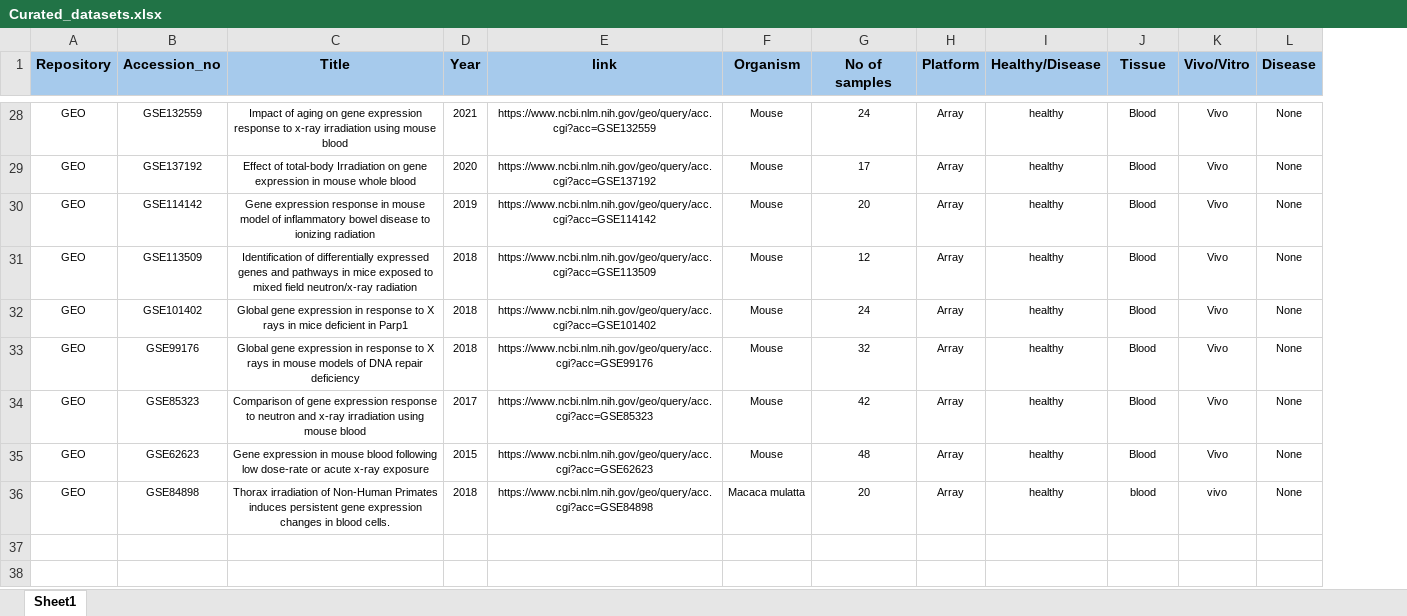
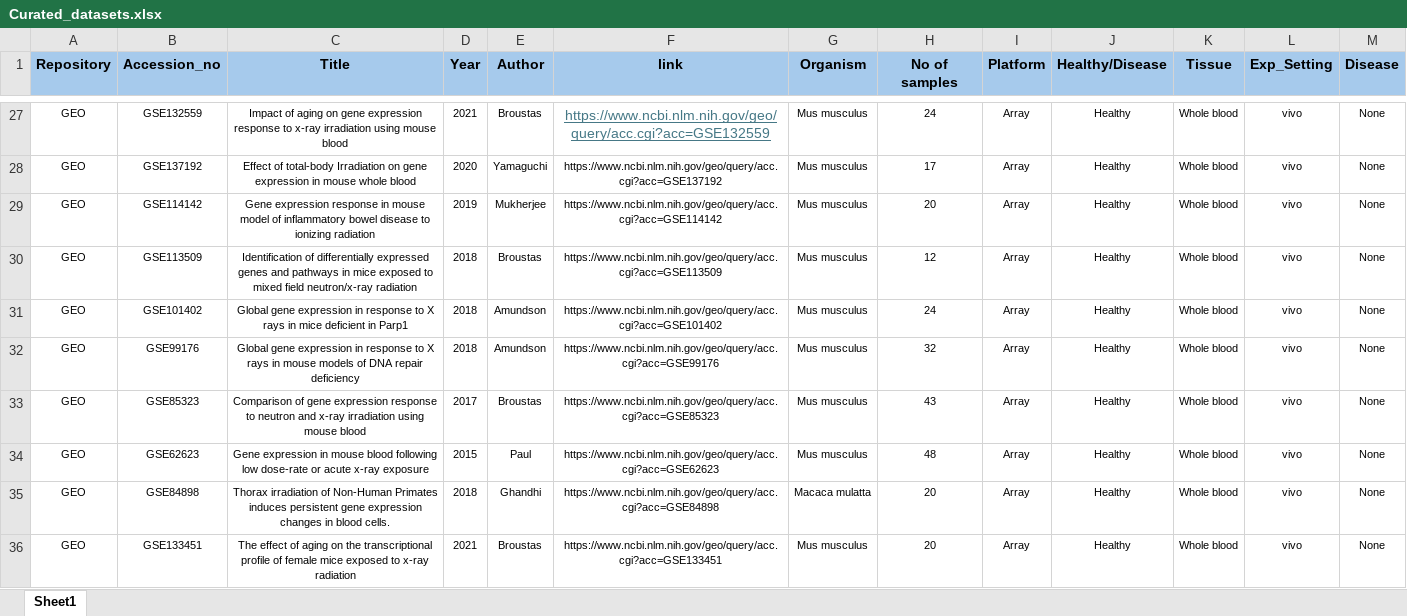
Before and after one commit to AhmedSAHassan/DoReMiTra, an Excel workbook: inst/extdata/Curated_datasets.xlsx, sheet Sheet1, drawn as a sheet; only a part is shown, gaps mark what is left out; values as stored, in another font and other column widths than the file's, no borders; removed rows and columns are numbered as before the commit, all else as after; rows hold the shown columns only; the diff covers the shown part only; the diff names each change by its address in the sheet, - before the commit and + after, or states it on an @@ line.

```diff
--- a/inst/extdata/Curated_datasets.xlsx (sheet Sheet1)
+++ b/inst/extdata/Curated_datasets.xlsx (sheet Sheet1)
+column E (Author), rows 27-35: Broustas | Yamaguchi | Mukherjee | Broustas | Amundson | Amundson | Broustas | Paul | Ghandhi
-column K (Vivo/Vitro), rows 28-36: Vivo | Vivo | Vivo | Vivo | Vivo | Vivo | Vivo | Vivo | vivo
+column L (Exp_Setting), rows 27-35: all vivo
@@ F27 underline: off → on, text colour: black → #467886, text size: larger @@
-G27:G34 (Organism): Mouse
+G27:G34 (Organism): Mus musculus
-J27:J35 (Healthy/Disease): healthy
+J27:J35 (Healthy/Disease): Healthy
-K27:K34 (Tissue): Blood
+K27:K34 (Tissue): Whole blood
-H33 (No of samples): 42
+H33 (No of samples): 43
-K35 (Tissue): blood
+K35 (Tissue): Whole blood
+row 36: GEO | GSE133451 | The effect of aging on the transcriptional profile of female mice exposed to x-ray radiation | 2021 | Broustas | https://www.ncbi.nlm.nih.gov/geo/query/acc.cgi?acc=GSE133451 | Mus musculus | 20 | Array | Healthy | Whole blood | vivo | None
```
Also changed, not shown: 1 removed row, 59 edited cells and cell formats elsewhere in this sheet.
